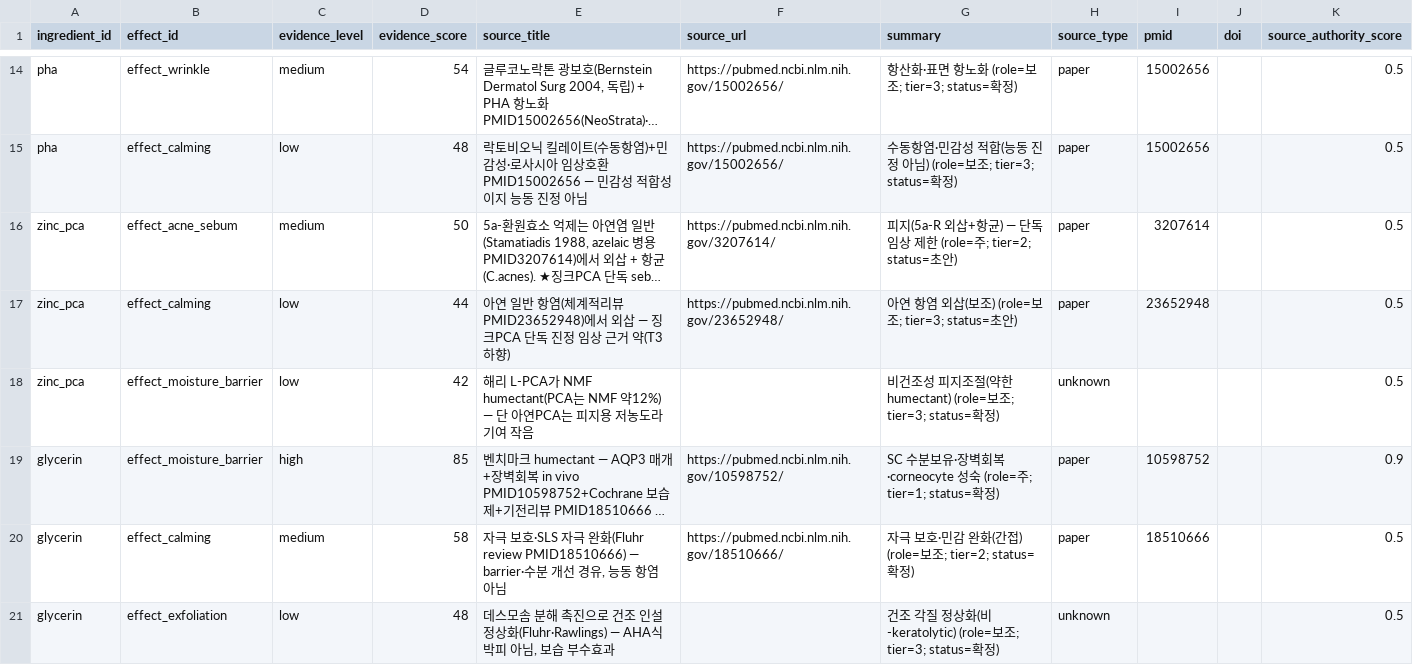
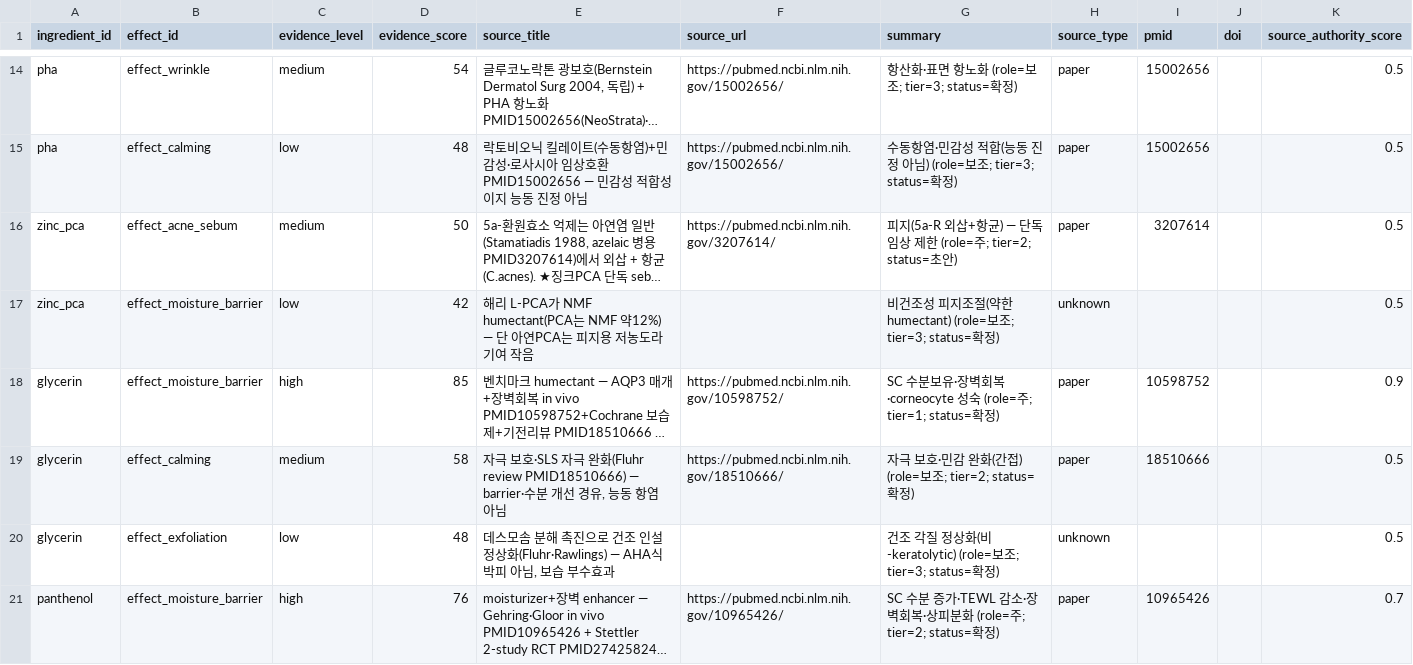
Before and after one commit to mwobareullae/jungle_namanmoo, a CSV file: data/ingredient_evidence.csv, drawn as a sheet; only a part is shown, gaps mark what is left out; the shorter side is filled out with more unchanged rows; long unchanged cells end in …; the diff covers the shown part only; the diff names each change by its address in the sheet, - before the commit and + after, or states it on an @@ line.

Commit message:
fix(data): finalize a-group draft effects

```diff
--- a/data/ingredient_evidence.csv
+++ b/data/ingredient_evidence.csv
-row 17: zinc_pca | effect_calming | low | 44 | 아연 일반 항염(체계적리뷰 PMID23652948)에서 외삽 — 징크PCA 단독 진정 임상 근거 약(T3 하향) | https://pubmed.ncbi.nlm.nih.gov/23652948/ | 아연 항염 외삽(보조) (role=보조; tier=3; status=초안) | paper | 23652948 |  | 0.5
```
Also changed, not shown: 1 removed row and 1 edited cell elsewhere in this file, data/ingredient_effect.csv, data/ingredient_effect_ranges.csv, 2 other files.
